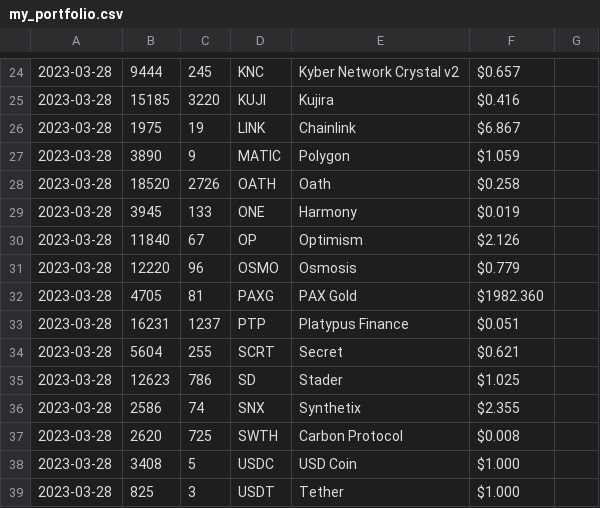
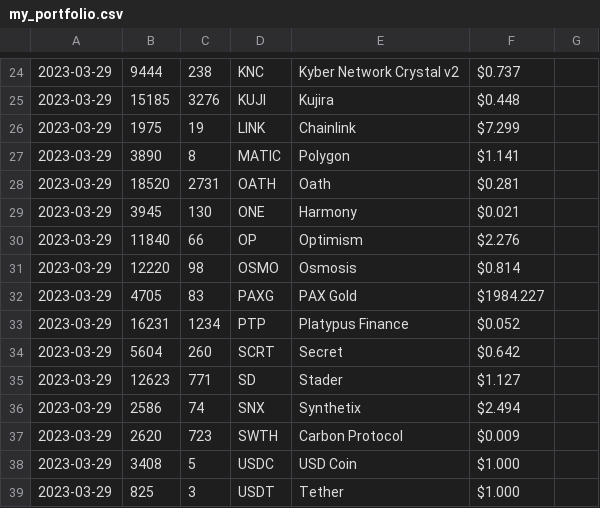
Before and after one commit to logicalgraphs/crypto-n-rust, a CSV file: data-files/csv/portfolio/my_portfolio.csv, drawn as a sheet; only a part is shown, gaps mark what is left out; the diff covers the shown part only; the diff names each change by its address in the sheet, - before the commit and + after, or states it on an @@ line.

```diff
--- a/data-files/csv/portfolio/my_portfolio.csv
+++ b/data-files/csv/portfolio/my_portfolio.csv
-A24:A39: 2023-03-28
+A24:A39: 2023-03-29
-C24: 245
+C24: 238
-F24: $0.657
+F24: $0.737
-C25: 3220
+C25: 3276
-F25: $0.416
+F25: $0.448
-F26: $6.867
+F26: $7.299
-C27: 9
+C27: 8
-F27: $1.059
+F27: $1.141
-C28: 2726
+C28: 2731
-F28: $0.258
+F28: $0.281
-C29: 133
+C29: 130
-F29: $0.019
+F29: $0.021
-C30: 67
+C30: 66
-F30: $2.126
+F30: $2.276
-C31: 96
+C31: 98
-F31: $0.779
+F31: $0.814
-C32: 81
+C32: 83
-F32: $1982.360
+F32: $1984.227
-C33: 1237
+C33: 1234
-F33: $0.051
+F33: $0.052
-C34: 255
+C34: 260
-F34: $0.621
+F34: $0.642
-C35: 786
+C35: 771
-F35: $1.025
+F35: $1.127
-F36: $2.355
+F36: $2.494
-C37: 725
+C37: 723
-F37: $0.008
+F37: $0.009
```
Also changed, not shown: 47 edited cells elsewhere in this file.
